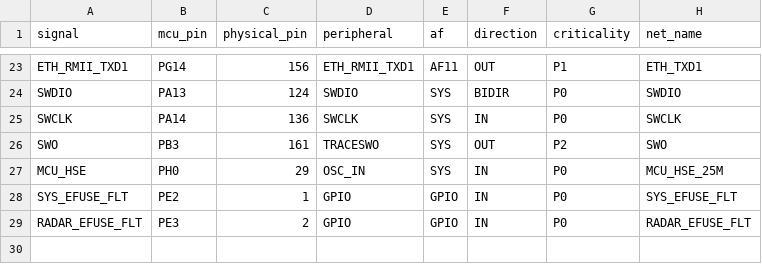
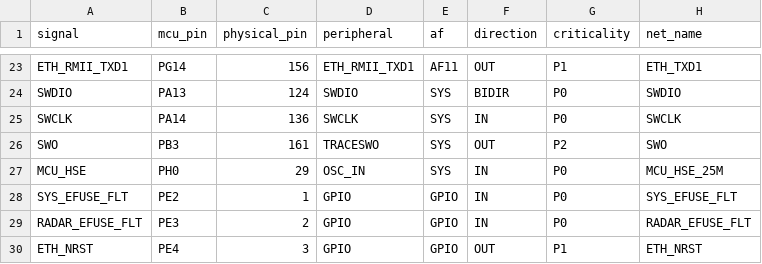
Before and after one commit to skif-ops/RLS_Head, a CSV file: hardware/system_carrier/PINMAP_SYS_001.csv, drawn as a sheet; only a part is shown, gaps mark what is left out.

Commit message:
Add Ethernet PHY reset pin

```diff
--- a/hardware/system_carrier/PINMAP_SYS_001.csv
+++ b/hardware/system_carrier/PINMAP_SYS_001.csv
@@ -29 +29,2 @@ SYS_EFUSE_FLT,PE2,1,GPIO,GPIO,IN,P0,SYS_EFUSE_FLT
 RADAR_EFUSE_FLT,PE3,2,GPIO,GPIO,IN,P0,RADAR_EFUSE_FLT
+ETH_NRST,PE4,3,GPIO,GPIO,OUT,P1,ETH_NRST
```
